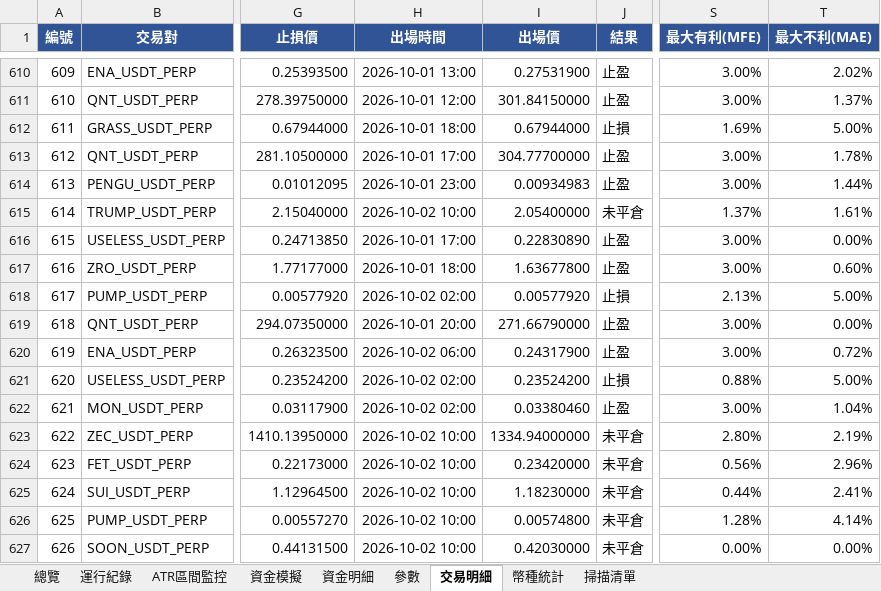
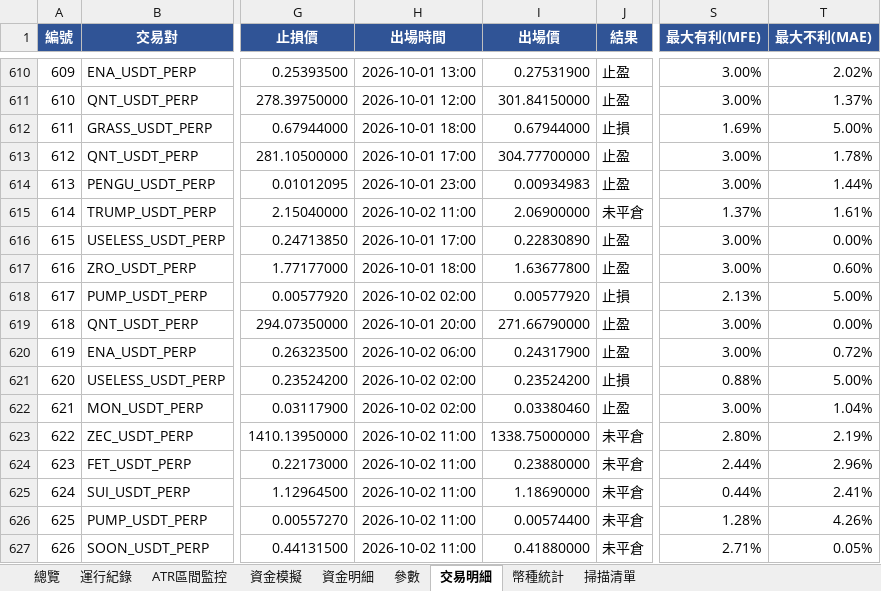
Before and after one commit to timzen43210/Crypto_Trader, an Excel workbook: output/dryrun_watch.xlsx, sheet 交易明細, drawn as a sheet; only a part is shown, gaps mark what is left out; values as stored, in another font and other column widths than the file's, no borders; conditional formats not drawn; the diff names each change by its address in the sheet, - before the commit and + after, or states it on an @@ line.

```diff
--- a/output/dryrun_watch.xlsx (sheet 交易明細)
+++ b/output/dryrun_watch.xlsx (sheet 交易明細)
-H615 (出場時間): 2026-10-02 10:00
+H615 (出場時間): 2026-10-02 11:00
-I615 (出場價): 2.05400000
+I615 (出場價): 2.06900000
-H623:H627 (出場時間): 2026-10-02 10:00
+H623:H627 (出場時間): 2026-10-02 11:00
-I623 (出場價): 1334.94000000
+I623 (出場價): 1338.75000000
-I624 (出場價): 0.23420000
+I624 (出場價): 0.23880000
-S624 (最大有利(MFE)): 0.56%
+S624 (最大有利(MFE)): 2.44%
-I625 (出場價): 1.18230000
+I625 (出場價): 1.18690000
-I626 (出場價): 0.00574800
+I626 (出場價): 0.00574400
-T626 (最大不利(MAE)): 4.14%
+T626 (最大不利(MAE)): 4.26%
-I627 (出場價): 0.42030000
+I627 (出場價): 0.41880000
-S627 (最大有利(MFE)): 0.00%
+S627 (最大有利(MFE)): 2.71%
-T627 (最大不利(MAE)): 0.00%
+T627 (最大不利(MAE)): 0.05%
```
Also changed, not shown: sheet 運行紀錄, sheet 參數, sheet 總覽, output/dryrun_rev.xlsx, output/dryrun_rev_wide.xlsx, 4 other files.
